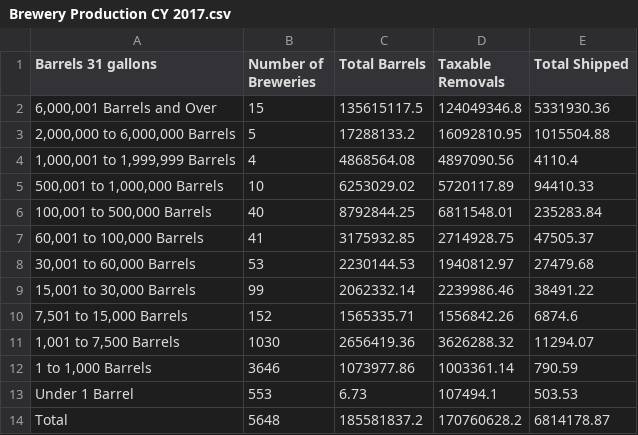
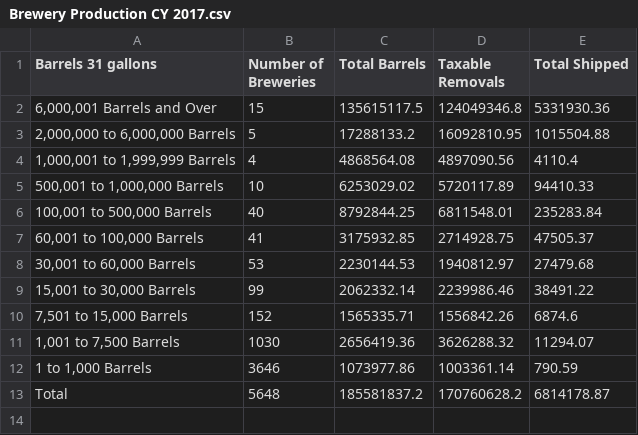
Before and after one commit to jessyoder/Project-2, a CSV file: Brewery Production CY 2017.csv, drawn as a sheet.

```diff
--- a/Brewery Production CY 2017.csv
+++ b/Brewery Production CY 2017.csv
@@ -12,3 +12,2 @@ Barrels 31 gallons,Number of Breweries ,Total Barrels,Taxable Removals,Total Shi
 "1 to 1,000 Barrels ",3646,1073977.86,1003361.14,790.59
-Under 1 Barrel,553,6.73,107494.1,503.53
 Total,5648,185581837.2,170760628.2,6814178.87
```
Also changed, not shown: Brewery Production CY 2015.csv, Brewery Production CY 2016.csv, 6 other files.
